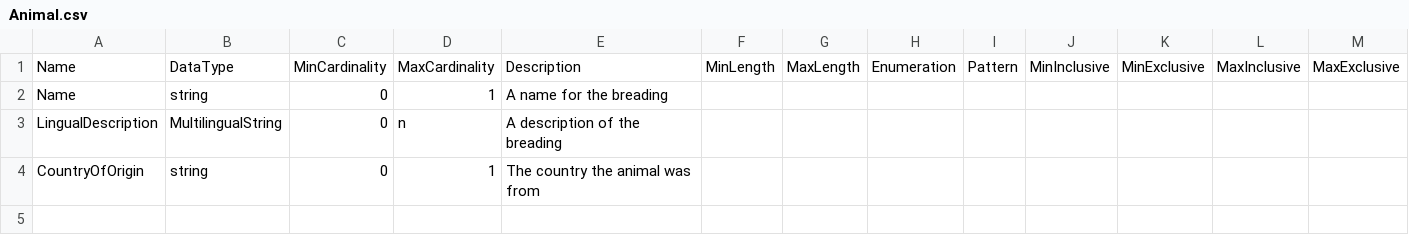
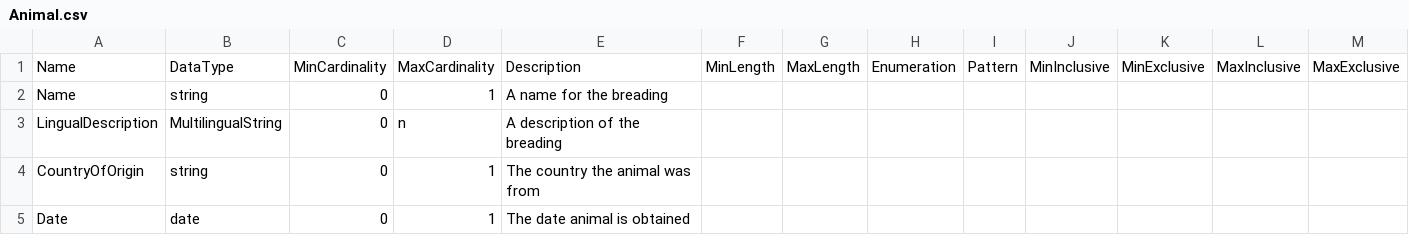
Before and after one commit to Colectica/cogs, a CSV file: cogsburger/ItemTypes/Animal/Animal.csv, drawn as a sheet; only a part is shown; rows hold the shown columns only; the diff names each change by its address in the sheet, - before the commit and + after, or states it on an @@ line.

```diff
--- a/cogsburger/ItemTypes/Animal/Animal.csv
+++ b/cogsburger/ItemTypes/Animal/Animal.csv
+row 5: Date | date | 0 | 1 | The date animal is obtained
```
Also changed, not shown: cogsburger/ItemTypes/Cheese/Cheese.csv, 6 other files.
